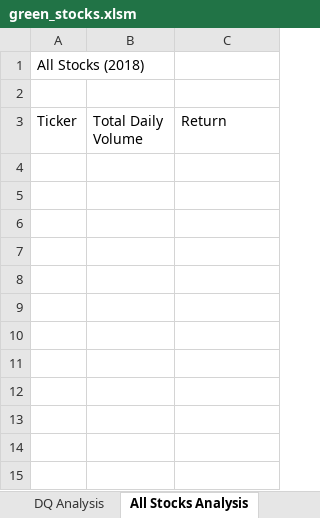
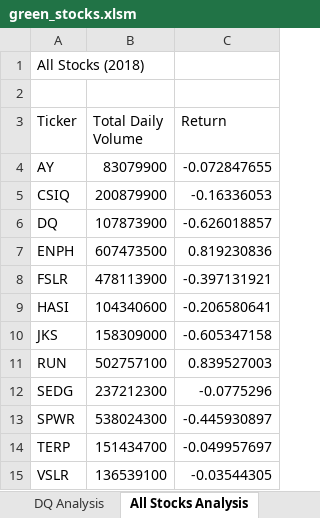
Before and after one commit to SYDsCorner/Stock-Analysis, an Excel workbook: green_stocks.xlsm, sheet All Stocks Analysis, drawn as a sheet; values as stored, in another font and other column widths than the file's, no borders; the diff names each change by its address in the sheet, - before the commit and + after, or states it on an @@ line.

Commit message:
Add files via upload

```diff
--- a/green_stocks.xlsm (sheet All Stocks Analysis)
+++ b/green_stocks.xlsm (sheet All Stocks Analysis)
+row 4: AY | 83079900 | -0.072847655
+row 5: CSIQ | 200879900 | -0.16336053
+row 6: DQ | 107873900 | -0.626018857
+row 7: ENPH | 607473500 | 0.819230836
+row 8: FSLR | 478113900 | -0.397131921
+row 9: HASI | 104340600 | -0.206580641
+row 10: JKS | 158309000 | -0.605347158
+row 11: RUN | 502757100 | 0.839527003
+row 12: SEDG | 237212300 | -0.0775296
+row 13: SPWR | 538024300 | -0.445930897
+row 14: TERP | 151434700 | -0.049957697
+row 15: VSLR | 136539100 | -0.03544305
```
